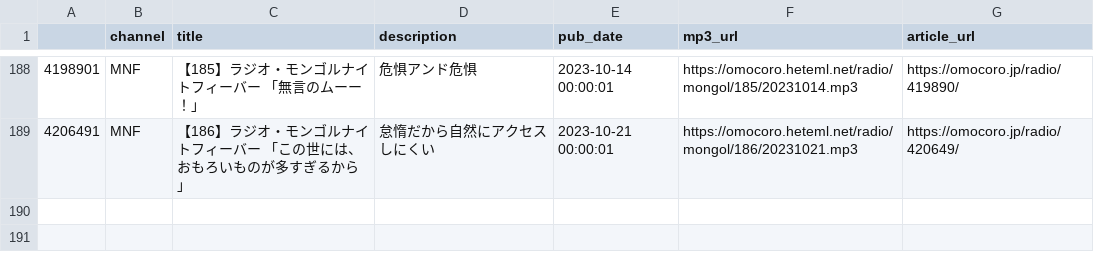
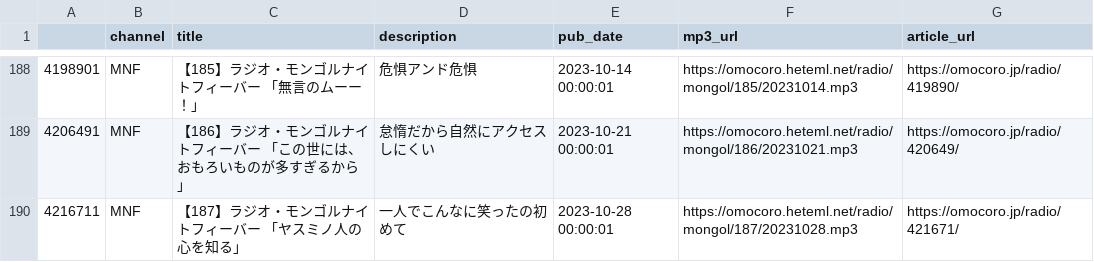
Before and after one commit to tosh1mu/omcr_radio, a CSV file: csv/mnf_master.csv, drawn as a sheet; only a part is shown, gaps mark what is left out.

```diff
--- a/csv/mnf_master.csv
+++ b/csv/mnf_master.csv
@@ -189 +189,2 @@
 4206491,MNF,【186】ラジオ・モンゴルナイトフィーバー 「この世には、おもろいものが多すぎるから」,怠惰だから自然にアクセスしにくい,2023-10-21 00:00:01,https://omocoro.heteml.net/radio/mongol/186/20231021.mp3,https://omocoro.jp/radio/420649/
+4216711,MNF,【187】ラジオ・モンゴルナイトフィーバー 「ヤスミノ人の心を知る」,一人でこんなに笑ったの初めて,2023-10-28 00:00:01,https://omocoro.heteml.net/radio/mongol/187/20231028.mp3,https://omocoro.jp/radio/421671/
```
Also changed, not shown: csv/now_master.csv, 4 other files.
